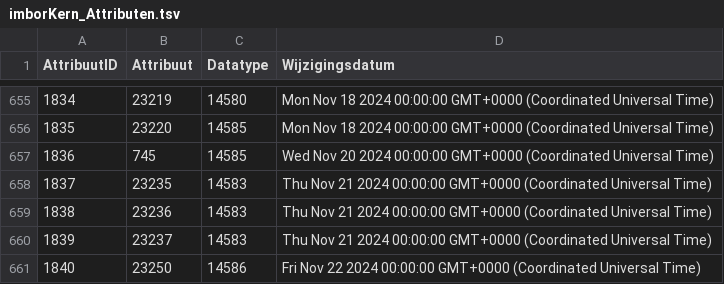
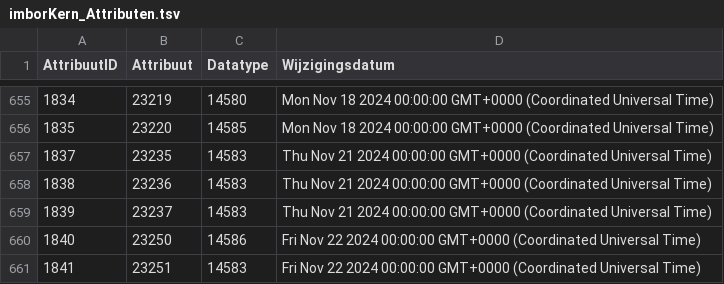
Before and after one commit to Stichting-CROW/imbor-development, a TSV file: data/tsv/imborKern_Attributen.tsv, drawn as a sheet; only a part is shown, gaps mark what is left out; the shorter side is filled out with more unchanged rows.

```diff
--- a/data/tsv/imborKern_Attributen.tsv
+++ b/data/tsv/imborKern_Attributen.tsv
@@ -656,3 +656,2 @@ AttribuutID	Attribuut	Datatype	Wijzigingsdatum
 1835	23220	14585	Mon Nov 18 2024 00:00:00 GMT+0000 (Coordinated Universal Time)
-1836	745	14585	Wed Nov 20 2024 00:00:00 GMT+0000 (Coordinated Universal Time)
 1837	23235	14583	Thu Nov 21 2024 00:00:00 GMT+0000 (Coordinated Universal Time)
```
Also changed, not shown: data/tsv/Kopie van imborKern_Hierarchie.tsv, data/tsv/imborKern_K_KlassenAttributen.tsv, 3 other files.
